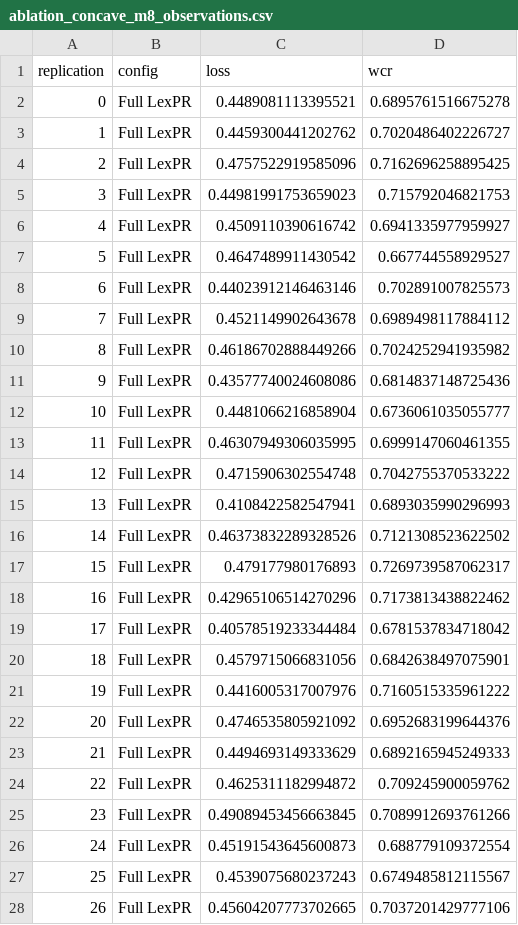
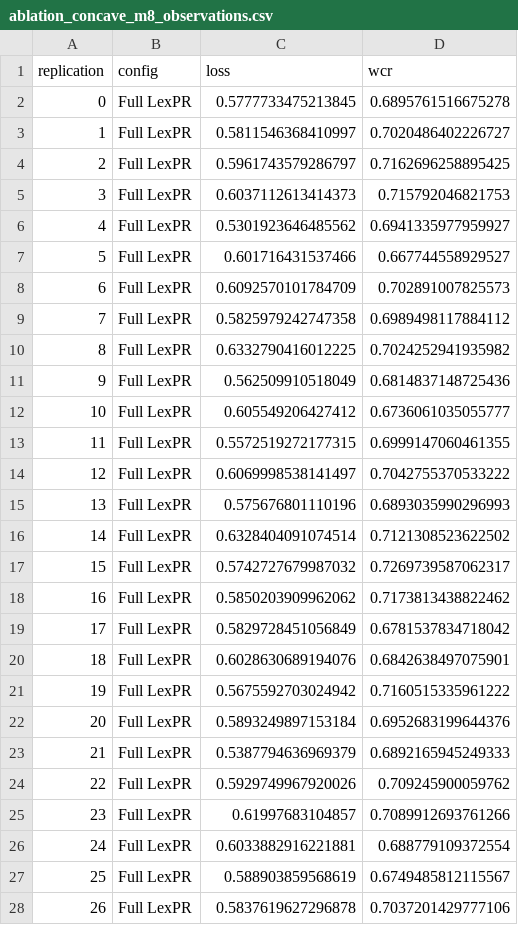
Before and after one commit to MadBezoui/ReLexTail, a CSV file: Experimental/manuscript/generated/tables/ablation_concave_m8_observations.csv, drawn as a sheet; only a part is shown; the diff covers the shown part only.

```diff
--- a/Experimental/manuscript/generated/tables/ablation_concave_m8_observations.csv
+++ b/Experimental/manuscript/generated/tables/ablation_concave_m8_observations.csv
@@ -1,28 +1,28 @@
 replication,config,loss,wcr
-0,Full LexPR,0.4489081113395521,0.6895761516675278
-1,Full LexPR,0.4459300441202762,0.7020486402226727
-2,Full LexPR,0.4757522919585096,0.7162696258895425
-3,Full LexPR,0.44981991753659023,0.715792046821753
-4,Full LexPR,0.4509110390616742,0.6941335977959927
-5,Full LexPR,0.4647489911430542,0.667744558929527
-6,Full LexPR,0.44023912146463146,0.702891007825573
-7,Full LexPR,0.4521149902643678,0.6989498117884112
-8,Full LexPR,0.46186702888449266,0.7024252941935982
-9,Full LexPR,0.43577740024608086,0.6814837148725436
-10,Full LexPR,0.4481066216858904,0.6736061035055777
-11,Full LexPR,0.46307949306035995,0.6999147060461355
-12,Full LexPR,0.4715906302554748,0.7042755370533222
-13,Full LexPR,0.4108422582547941,0.6893035990296993
-14,Full LexPR,0.46373832289328526,0.7121308523622502
-15,Full LexPR,0.479177980176893,0.7269739587062317
-16,Full LexPR,0.42965106514270296,0.7173813438822462
-17,Full LexPR,0.40578519233344484,0.6781537834718042
-18,Full LexPR,0.4579715066831056,0.6842638497075901
-19,Full LexPR,0.4416005317007976,0.7160515335961222
-20,Full LexPR,0.4746535805921092,0.6952683199644376
-21,Full LexPR,0.4494693149333629,0.6892165945249333
-22,Full LexPR,0.4625311182994872,0.709245900059762
-23,Full LexPR,0.49089453456663845,0.7089912693761266
-24,Full LexPR,0.45191543645600873,0.688779109372554
-25,Full LexPR,0.4539075680237243,0.6749485812115567
-26,Full LexPR,0.45604207773702665,0.7037201429777106
+0,Full LexPR,0.5777733475213845,0.6895761516675278
+1,Full LexPR,0.5811546368410997,0.7020486402226727
+2,Full LexPR,0.5961743579286797,0.7162696258895425
+3,Full LexPR,0.6037112613414373,0.715792046821753
+4,Full LexPR,0.5301923646485562,0.6941335977959927
+5,Full LexPR,0.601716431537466,0.667744558929527
+6,Full LexPR,0.6092570101784709,0.702891007825573
+7,Full LexPR,0.5825979242747358,0.6989498117884112
+8,Full LexPR,0.6332790416012225,0.7024252941935982
+9,Full LexPR,0.562509910518049,0.6814837148725436
+10,Full LexPR,0.605549206427412,0.6736061035055777
+11,Full LexPR,0.5572519272177315,0.6999147060461355
+12,Full LexPR,0.6069998538141497,0.7042755370533222
+13,Full LexPR,0.575676801110196,0.6893035990296993
+14,Full LexPR,0.6328404091074514,0.7121308523622502
+15,Full LexPR,0.5742727679987032,0.7269739587062317
+16,Full LexPR,0.5850203909962062,0.7173813438822462
+17,Full LexPR,0.5829728451056849,0.6781537834718042
+18,Full LexPR,0.6028630689194076,0.6842638497075901
+19,Full LexPR,0.5675592703024942,0.7160515335961222
+20,Full LexPR,0.5893249897153184,0.6952683199644376
+21,Full LexPR,0.5387794636969379,0.6892165945249333
+22,Full LexPR,0.5929749967920026,0.709245900059762
+23,Full LexPR,0.61997683104857,0.7089912693761266
+24,Full LexPR,0.6033882916221881,0.688779109372554
+25,Full LexPR,0.588903859568619,0.6749485812115567
+26,Full LexPR,0.5837619627296878,0.7037201429777106
```
Also changed, not shown: 123 edited cells elsewhere in this file, Experimental/manuscript/generated/tables/benchmark_raw.csv, Experimental/manuscript/generated/tables/per_family_concave_m8.csv, 27 other files.
